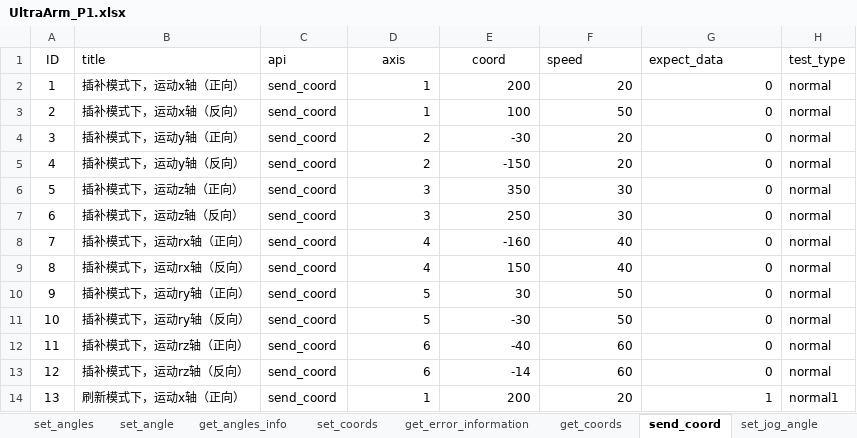
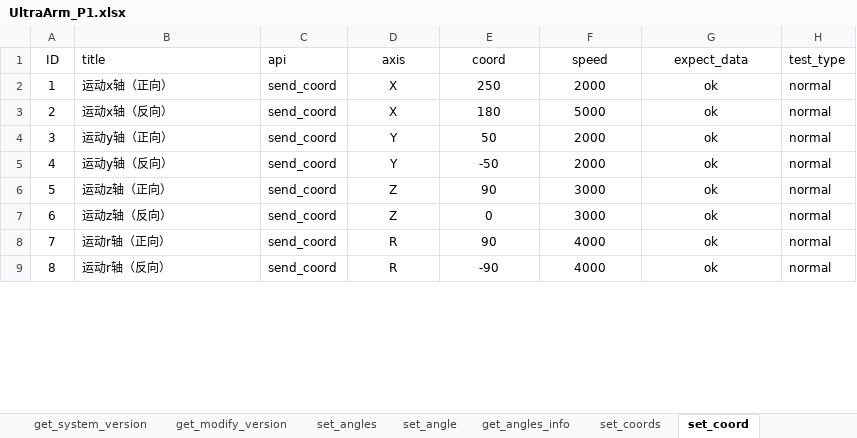
Before and after one commit to mengjunwu-elephant/elephant-pytest, an Excel workbook: test_data/UltraArm_P1.xlsx, sheet set_coord, drawn as a sheet; only a part is shown; values as stored, in another font and other column widths than the file's, no borders; the diff covers the shown part only; the diff names each change by its address in the sheet, - before the commit and + after, or states it on an @@ line.

```diff
--- a/test_data/UltraArm_P1.xlsx (sheet set_coord)
+++ b/test_data/UltraArm_P1.xlsx (sheet set_coord)
-sheet tab: send_coord
+sheet tab: set_coord
-F1:G1 alignment: left
+F1:G1 alignment: center
-B2 (title): 插补模式下，运动x轴（正向）
+B2 (title): 运动x轴（正向）
-D2:D3 (axis): 1
+D2:D3 (axis): X
-D2:G9 alignment: right
+D2:G9 alignment: center
-E2 (coord): 200
+E2 (coord): 250
-F2 (speed): 20
+F2 (speed): 2000
-G2:G9 (expect_data): 0
+G2:G9 (expect_data): ok
-B3 (title): 插补模式下，运动x轴（反向）
+B3 (title): 运动x轴（反向）
-E3 (coord): 100
+E3 (coord): 180
-F3 (speed): 50
+F3 (speed): 5000
-B4 (title): 插补模式下，运动y轴（正向）
+B4 (title): 运动y轴（正向）
-D4:D5 (axis): 2
+D4:D5 (axis): Y
-E4 (coord): -30
+E4 (coord): 50
-F4:F5 (speed): 20
+F4:F5 (speed): 2000
-B5 (title): 插补模式下，运动y轴（反向）
+B5 (title): 运动y轴（反向）
-E5 (coord): -150
+E5 (coord): -50
-B6 (title): 插补模式下，运动z轴（正向）
+B6 (title): 运动z轴（正向）
-D6:D7 (axis): 3
+D6:D7 (axis): Z
-E6 (coord): 350
+E6 (coord): 90
-F6:F7 (speed): 30
+F6:F7 (speed): 3000
-B7 (title): 插补模式下，运动z轴（反向）
+B7 (title): 运动z轴（反向）
-E7 (coord): 250
+E7 (coord): 0
-B8 (title): 插补模式下，运动rx轴（正向）
+B8 (title): 运动r轴（正向）
-D8:D9 (axis): 4
+D8:D9 (axis): R
-E8 (coord): -160
+E8 (coord): 90
-F8:F9 (speed): 40
+F8:F9 (speed): 4000
-B9 (title): 插补模式下，运动rx轴（反向）
+B9 (title): 运动r轴（反向）
-E9 (coord): 150
+E9 (coord): -90
-row 10: 9 | 插补模式下，运动ry轴（正向） | send_coord | 5 | 30 | 50 | 0 | normal
-row 11: 10 | 插补模式下，运动ry轴（反向） | send_coord | 5 | -30 | 50 | 0 | normal
-row 12: 11 | 插补模式下，运动rz轴（正向） | send_coord | 6 | -40 | 60 | 0 | normal
-row 13: 12 | 插补模式下，运动rz轴（反向） | send_coord | 6 | -14 | 60 | 0 | normal
-row 14: 13 | 刷新模式下，运动x轴（正向） | send_coord | 1 | 200 | 20 | 1 | normal1
```
Also changed, not shown: 11 removed rows, 15 edited cells and cell formats elsewhere in this sheet, sheet set_zero_calibration, sheet set_coords, sheet set_angle, sheet set_angles, sheet set_jog_angle, other sheet tabs, 8 other files.
